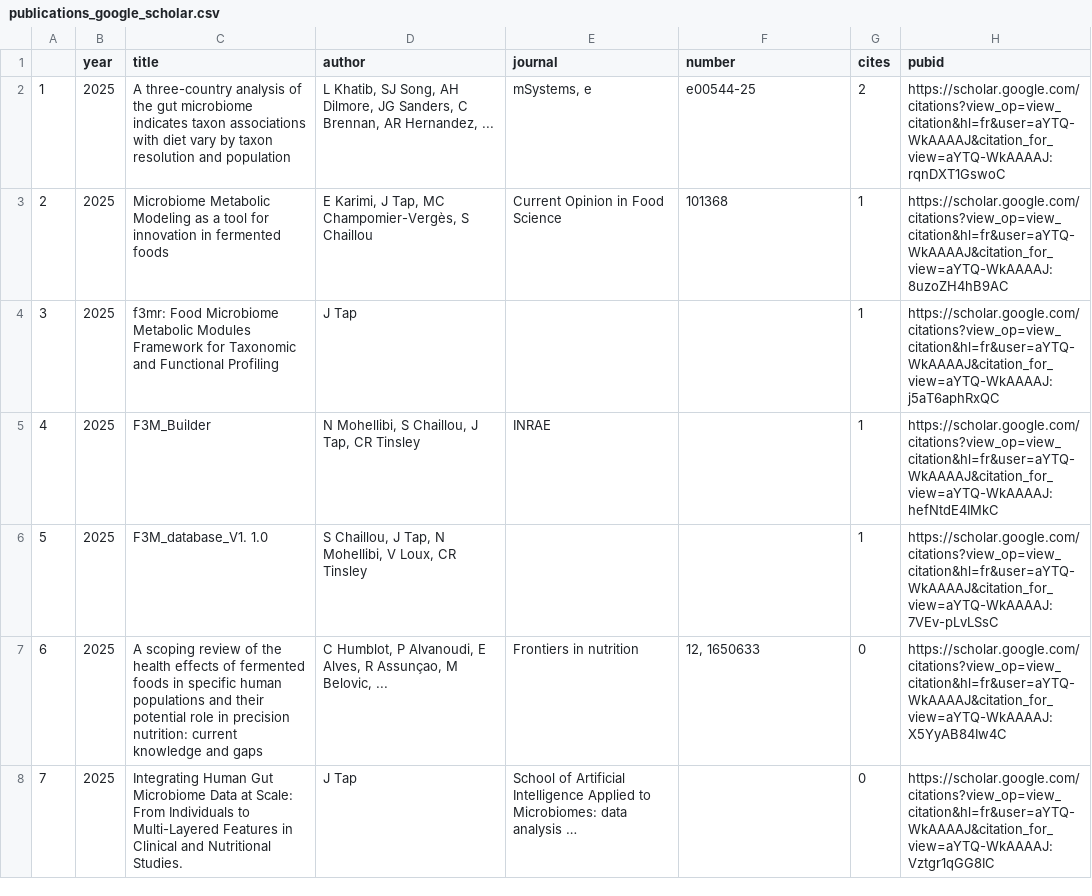
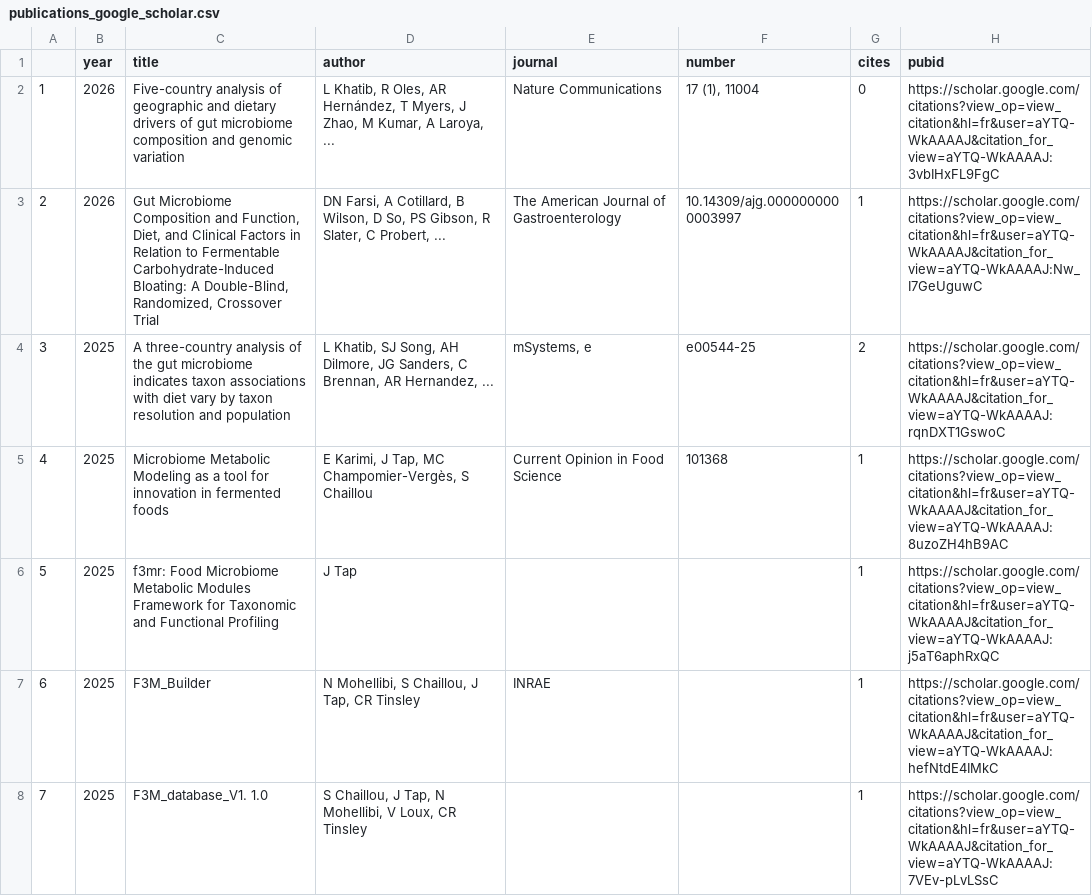
Before and after one commit to tapj/tapj.github.io, a CSV file: _data/publications_google_scholar.csv, drawn as a sheet; only a part is shown; the shorter side is filled out with more unchanged rows; addresses are those after the commit; the diff names each change by its address in the sheet, - before the commit and + after, or states it on an @@ line.

Commit message:
Refresh Scholar publications and repair citation workflow

```diff
--- a/_data/publications_google_scholar.csv
+++ b/_data/publications_google_scholar.csv
+row 2: 1 | 2026 | Five-country analysis of geographic and dietary drivers of gut microbiome composition and genomic variation | L Khatib, R Oles, AR Hernández, T Myers, J Zhao, M Kumar, A Laroya, ... | Nature Communications | 17 (1), 11004 | 0 | https://scholar.google.com/citations?view_op=view_citation&hl=fr&user=aYTQ-WkAAAAJ&citation_for_view=aYTQ-WkAAAAJ:3vbIHxFL9FgC
+row 3: 2 | 2026 | Gut Microbiome Composition and Function, Diet, and Clinical Factors in Relation to Fermentable Carbohydrate-Induced Bloating: A Double-Blind, Randomized, Crossover Trial | DN Farsi, A Cotillard, B Wilson, D So, PS Gibson, R Slater, C Probert, ... | The American Journal of Gastroenterology | 10.14309/ajg.0000000000003997 | 1 | https://scholar.google.com/citations?view_op=view_citation&hl=fr&user=aYTQ-WkAAAAJ&citation_for_view=aYTQ-WkAAAAJ:Nw_I7GeUguwC
@@ column A renumbered from row 4 down @@
```
Also changed, not shown: _data/publications_affiliations.csv, 3 other files.
